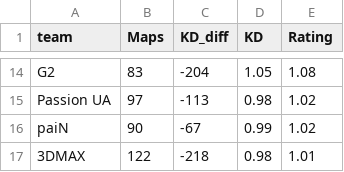
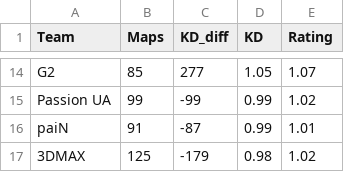
Before and after one commit to SmallRob/CS2_Major_Swiss, a CSV file: data/hltv_ratings.csv, drawn as a sheet; only a part is shown, gaps mark what is left out; the diff covers the shown part only; the diff names each change by its address in the sheet, - before the commit and + after, or states it on an @@ line.

```diff
--- a/data/hltv_ratings.csv
+++ b/data/hltv_ratings.csv
-A1: team
+A1: Team
-B14 (Maps): 83
+B14 (Maps): 85
-C14 (KD_diff): -204
+C14 (KD_diff): 277
-E14 (Rating): 1.08
+E14 (Rating): 1.07
-B15 (Maps): 97
+B15 (Maps): 99
-C15 (KD_diff): -113
+C15 (KD_diff): -99
-D15 (KD): 0.98
+D15 (KD): 0.99
-B16 (Maps): 90
+B16 (Maps): 91
-C16 (KD_diff): -67
+C16 (KD_diff): -87
-E16 (Rating): 1.02
+E16 (Rating): 1.01
-B17 (Maps): 122
+B17 (Maps): 125
-C17 (KD_diff): -218
+C17 (KD_diff): -179
-E17 (Rating): 1.01
+E17 (Rating): 1.02
```
Also changed, not shown: 31 edited cells elsewhere in this file, data/cs2_cleaned_matches.csv, data/team_scores.csv, 11 other files.
